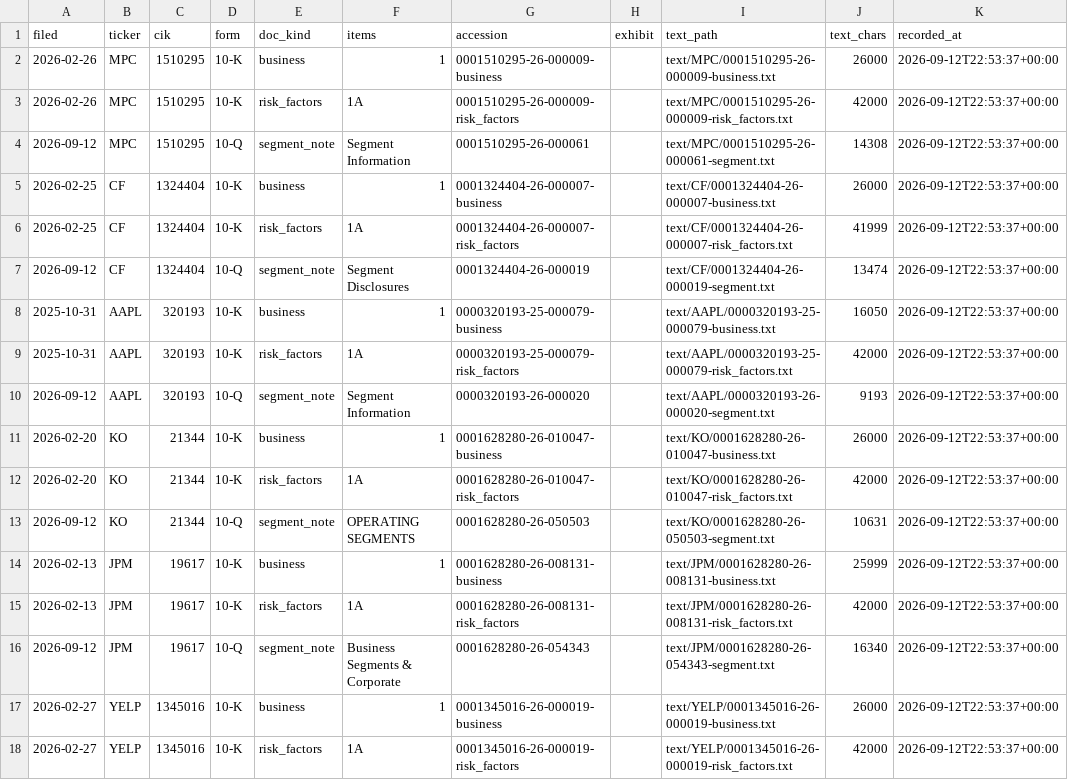
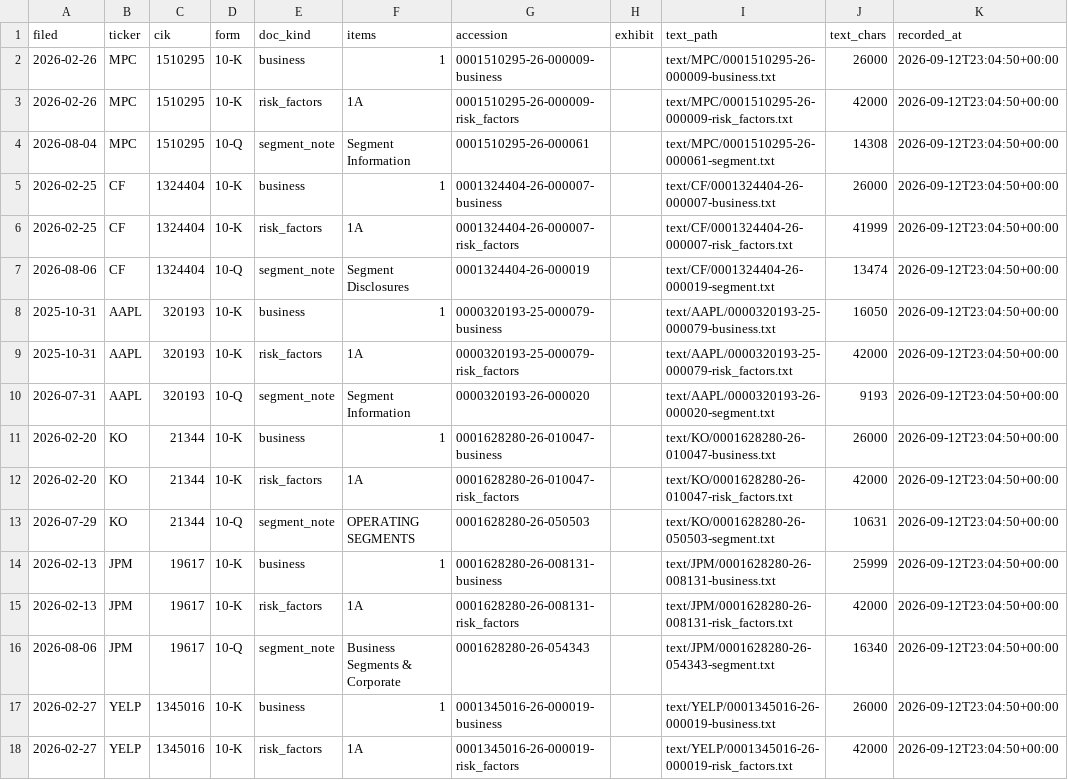
Before and after one commit to CTLSmith5689/daily-intelligence-brief, a CSV file: data/filings/2026-09.csv, drawn as a sheet.

```diff
--- a/data/filings/2026-09.csv
+++ b/data/filings/2026-09.csv
@@ -1,18 +1,18 @@
 filed,ticker,cik,form,doc_kind,items,accession,exhibit,text_path,text_chars,recorded_at
-2026-02-26,MPC,1510295,10-K,business,1,0001510295-26-000009-business,,text/MPC/0001510295-26-000009-business.txt,26000,2026-09-12T22:53:37+00:00
-2026-02-26,MPC,1510295,10-K,risk_factors,1A,0001510295-26-000009-risk_factors,,text/MPC/0001510295-26-000009-risk_factors.txt,42000,2026-09-12T22:53:37+00:00
-2026-09-12,MPC,1510295,10-Q,segment_note,Segment Information,0001510295-26-000061,,text/MPC/0001510295-26-000061-segment.txt,14308,2026-09-12T22:53:37+00:00
-2026-02-25,CF,1324404,10-K,business,1,0001324404-26-000007-business,,text/CF/0001324404-26-000007-business.txt,26000,2026-09-12T22:53:37+00:00
-2026-02-25,CF,1324404,10-K,risk_factors,1A,0001324404-26-000007-risk_factors,,text/CF/0001324404-26-000007-risk_factors.txt,41999,2026-09-12T22:53:37+00:00
-2026-09-12,CF,1324404,10-Q,segment_note,Segment Disclosures,0001324404-26-000019,,text/CF/0001324404-26-000019-segment.txt,13474,2026-09-12T22:53:37+00:00
-2025-10-31,AAPL,320193,10-K,business,1,0000320193-25-000079-business,,text/AAPL/0000320193-25-000079-business.txt,16050,2026-09-12T22:53:37+00:00
-2025-10-31,AAPL,320193,10-K,risk_factors,1A,0000320193-25-000079-risk_factors,,text/AAPL/0000320193-25-000079-risk_factors.txt,42000,2026-09-12T22:53:37+00:00
-2026-09-12,AAPL,320193,10-Q,segment_note,Segment Information,0000320193-26-000020,,text/AAPL/0000320193-26-000020-segment.txt,9193,2026-09-12T22:53:37+00:00
-2026-02-20,KO,21344,10-K,business,1,0001628280-26-010047-business,,text/KO/0001628280-26-010047-business.txt,26000,2026-09-12T22:53:37+00:00
-2026-02-20,KO,21344,10-K,risk_factors,1A,0001628280-26-010047-risk_factors,,text/KO/0001628280-26-010047-risk_factors.txt,42000,2026-09-12T22:53:37+00:00
-2026-09-12,KO,21344,10-Q,segment_note,OPERATING SEGMENTS,0001628280-26-050503,,text/KO/0001628280-26-050503-segment.txt,10631,2026-09-12T22:53:37+00:00
-2026-02-13,JPM,19617,10-K,business,1,0001628280-26-008131-business,,text/JPM/0001628280-26-008131-business.txt,25999,2026-09-12T22:53:37+00:00
-2026-02-13,JPM,19617,10-K,risk_factors,1A,0001628280-26-008131-risk_factors,,text/JPM/0001628280-26-008131-risk_factors.txt,42000,2026-09-12T22:53:37+00:00
-2026-09-12,JPM,19617,10-Q,segment_note,Business Segments & Corporate,0001628280-26-054343,,text/JPM/0001628280-26-054343-segment.txt,16340,2026-09-12T22:53:37+00:00
-2026-02-27,YELP,1345016,10-K,business,1,0001345016-26-000019-business,,text/YELP/0001345016-26-000019-business.txt,26000,2026-09-12T22:53:37+00:00
-2026-02-27,YELP,1345016,10-K,risk_factors,1A,0001345016-26-000019-risk_factors,,text/YELP/0001345016-26-000019-risk_factors.txt,42000,2026-09-12T22:53:37+00:00
+2026-02-26,MPC,1510295,10-K,business,1,0001510295-26-000009-business,,text/MPC/0001510295-26-000009-business.txt,26000,2026-09-12T23:04:50+00:00
+2026-02-26,MPC,1510295,10-K,risk_factors,1A,0001510295-26-000009-risk_factors,,text/MPC/0001510295-26-000009-risk_factors.txt,42000,2026-09-12T23:04:50+00:00
+2026-08-04,MPC,1510295,10-Q,segment_note,Segment Information,0001510295-26-000061,,text/MPC/0001510295-26-000061-segment.txt,14308,2026-09-12T23:04:50+00:00
+2026-02-25,CF,1324404,10-K,business,1,0001324404-26-000007-business,,text/CF/0001324404-26-000007-business.txt,26000,2026-09-12T23:04:50+00:00
+2026-02-25,CF,1324404,10-K,risk_factors,1A,0001324404-26-000007-risk_factors,,text/CF/0001324404-26-000007-risk_factors.txt,41999,2026-09-12T23:04:50+00:00
+2026-08-06,CF,1324404,10-Q,segment_note,Segment Disclosures,0001324404-26-000019,,text/CF/0001324404-26-000019-segment.txt,13474,2026-09-12T23:04:50+00:00
+2025-10-31,AAPL,320193,10-K,business,1,0000320193-25-000079-business,,text/AAPL/0000320193-25-000079-business.txt,16050,2026-09-12T23:04:50+00:00
+2025-10-31,AAPL,320193,10-K,risk_factors,1A,0000320193-25-000079-risk_factors,,text/AAPL/0000320193-25-000079-risk_factors.txt,42000,2026-09-12T23:04:50+00:00
+2026-07-31,AAPL,320193,10-Q,segment_note,Segment Information,0000320193-26-000020,,text/AAPL/0000320193-26-000020-segment.txt,9193,2026-09-12T23:04:50+00:00
+2026-02-20,KO,21344,10-K,business,1,0001628280-26-010047-business,,text/KO/0001628280-26-010047-business.txt,26000,2026-09-12T23:04:50+00:00
+2026-02-20,KO,21344,10-K,risk_factors,1A,0001628280-26-010047-risk_factors,,text/KO/0001628280-26-010047-risk_factors.txt,42000,2026-09-12T23:04:50+00:00
+2026-07-29,KO,21344,10-Q,segment_note,OPERATING SEGMENTS,0001628280-26-050503,,text/KO/0001628280-26-050503-segment.txt,10631,2026-09-12T23:04:50+00:00
+2026-02-13,JPM,19617,10-K,business,1,0001628280-26-008131-business,,text/JPM/0001628280-26-008131-business.txt,25999,2026-09-12T23:04:50+00:00
+2026-02-13,JPM,19617,10-K,risk_factors,1A,0001628280-26-008131-risk_factors,,text/JPM/0001628280-26-008131-risk_factors.txt,42000,2026-09-12T23:04:50+00:00
+2026-08-06,JPM,19617,10-Q,segment_note,Business Segments & Corporate,0001628280-26-054343,,text/JPM/0001628280-26-054343-segment.txt,16340,2026-09-12T23:04:50+00:00
+2026-02-27,YELP,1345016,10-K,business,1,0001345016-26-000019-business,,text/YELP/0001345016-26-000019-business.txt,26000,2026-09-12T23:04:50+00:00
+2026-02-27,YELP,1345016,10-K,risk_factors,1A,0001345016-26-000019-risk_factors,,text/YELP/0001345016-26-000019-risk_factors.txt,42000,2026-09-12T23:04:50+00:00
```
Also changed, not shown: data/financials/reported.csv, 1 other file.
